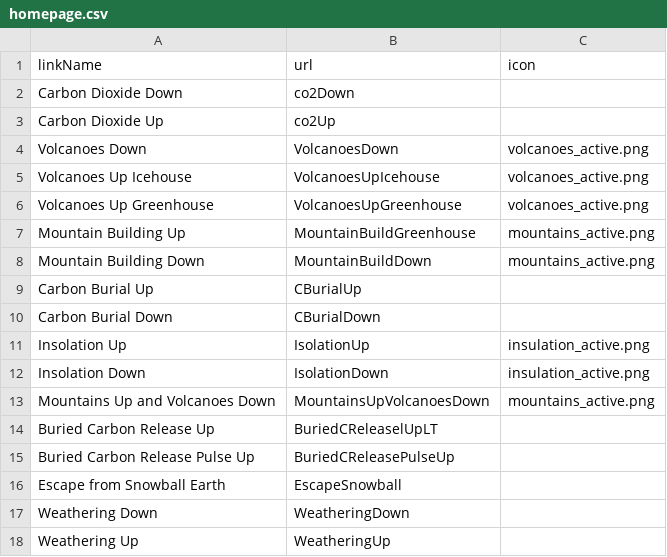
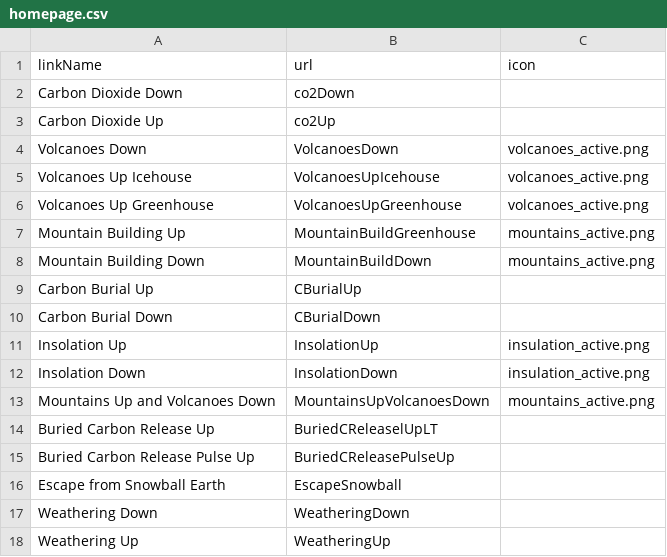
Before and after one commit to byuitechops/planet-simulator-v2, a CSV file: csvs/homepage.csv, drawn as a sheet.

Commit message:
changed homepage csv to match file names

```diff
--- a/csvs/homepage.csv
+++ b/csvs/homepage.csv
@@ -10,4 +10,4 @@ Carbon Burial Up,CBurialUp,
 Carbon Burial Down,CBurialDown,
-Insolation Up,IsolationUp,insulation_active.png
-Insolation Down,IsolationDown,insulation_active.png
+Insolation Up,InsolationUp,insulation_active.png
+Insolation Down,InsolationDown,insulation_active.png
 Mountains Up and Volcanoes Down,MountainsUpVolcanoesDown,mountains_active.png
```
